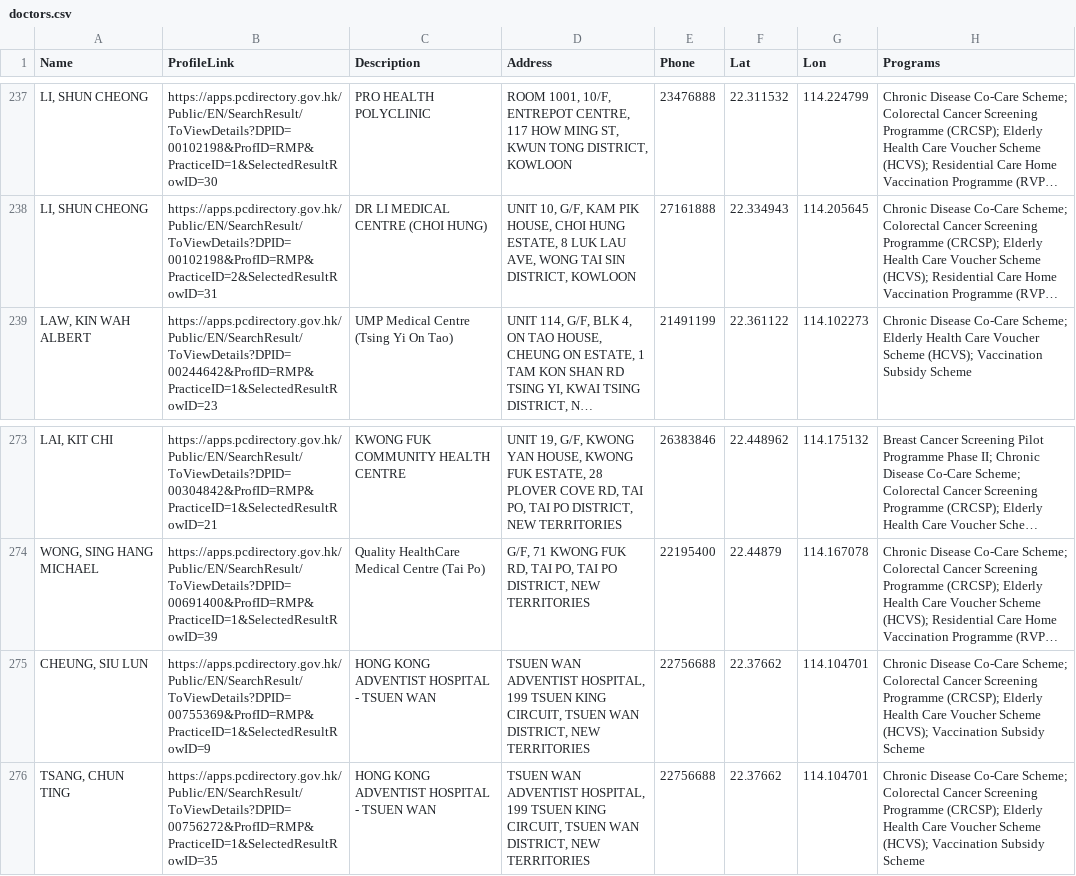
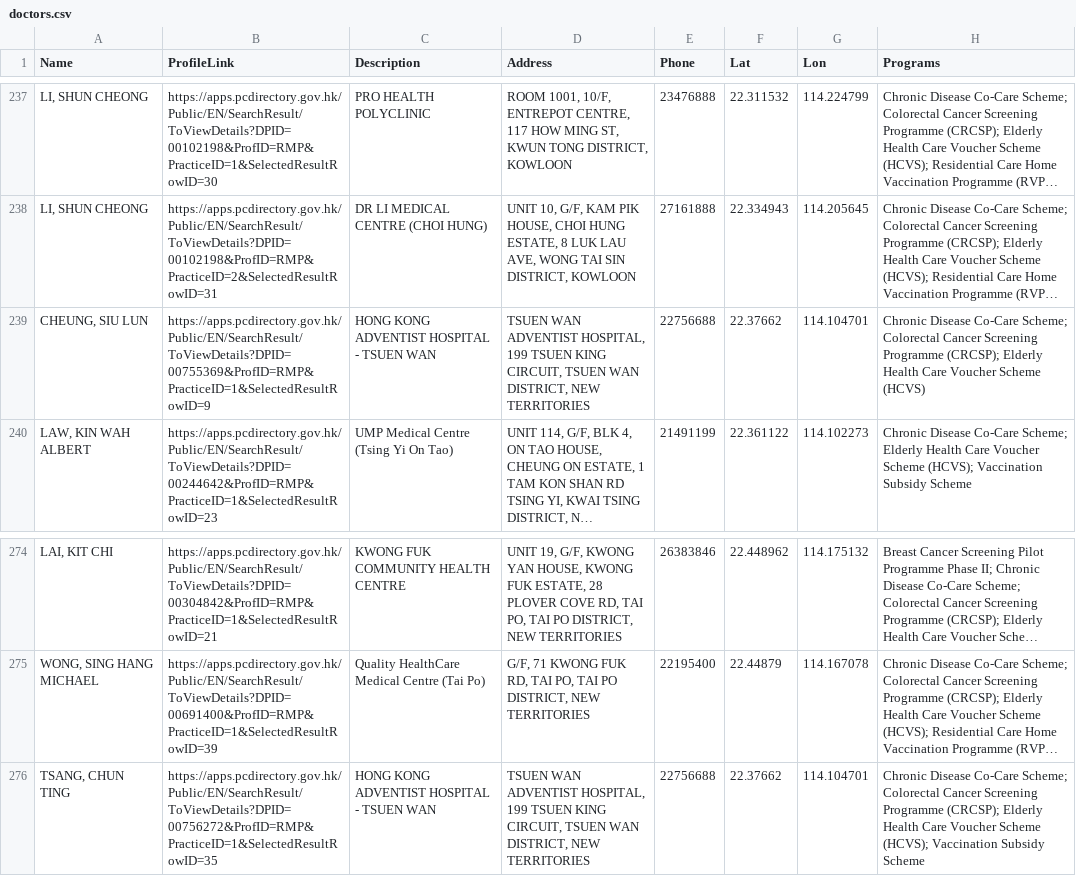
Before and after one commit to support-taipo/support-taipo.github.io, a CSV file: doctors.csv, drawn as a sheet; only a part is shown, gaps mark what is left out; long unchanged cells end in …; removed rows and columns are numbered as before the commit, all else as after; the diff names each change by its address in the sheet, - before the commit and + after, or states it on an @@ line.

```diff
--- a/doctors.csv
+++ b/doctors.csv
+row 239: CHEUNG, SIU LUN | https://apps.pcdirectory.gov.hk/Public/EN/SearchResult/ToViewDetails?DPID=00755369&ProfID=RMP&PracticeID=1&SelectedResultRowID=9 | HONG KONG ADVENTIST HOSPITAL - TSUEN WAN | TSUEN WAN ADVENTIST HOSPITAL, 199 TSUEN KING CIRCUIT, TSUEN WAN DISTRICT, NEW TERRITORIES | 22756688 | 22.37662 | 114.104701 | Chronic Disease Co-Care Scheme; Colorectal Cancer Screening Programme (CRCSP); Elderly Health Care Voucher Scheme (HCVS)
-row 275: CHEUNG, SIU LUN | https://apps.pcdirectory.gov.hk/Public/EN/SearchResult/ToViewDetails?DPID=00755369&ProfID=RMP&PracticeID=1&SelectedResultRowID=9 | HONG KONG ADVENTIST HOSPITAL - TSUEN WAN | TSUEN WAN ADVENTIST HOSPITAL, 199 TSUEN KING CIRCUIT, TSUEN WAN DISTRICT, NEW TERRITORIES | 22756688 | 22.37662 | 114.104701 | Chronic Disease Co-Care Scheme; Colorectal Cancer Screening Programme (CRCSP); Elderly Health Care Voucher Scheme (HCVS); Vaccination Subsidy Scheme
```
